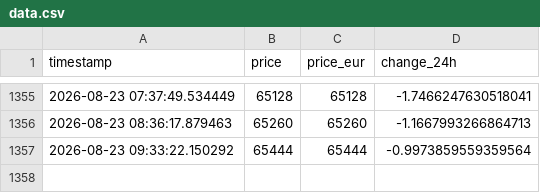
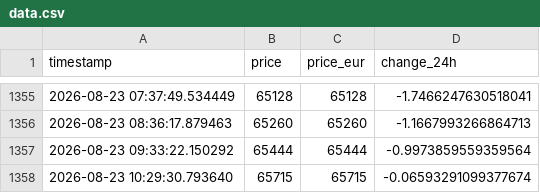
Before and after one commit to MomenWael429/data-pipeline-kpi, a CSV file: data/data.csv, drawn as a sheet; only a part is shown, gaps mark what is left out; the diff names each change by its address in the sheet, - before the commit and + after, or states it on an @@ line.

```diff
--- a/data/data.csv
+++ b/data/data.csv
+row 1358: 2026-08-23 10:29:30.793640 | 65715 | 65715 | -0.06593291099377674
```
Also changed, not shown: data/build_log.csv, 2 other files.
